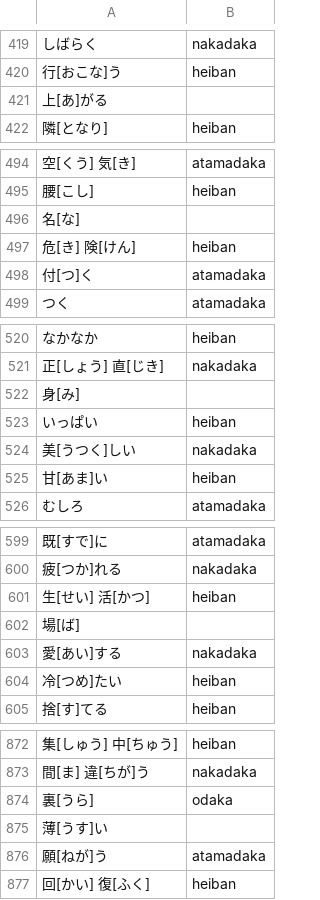
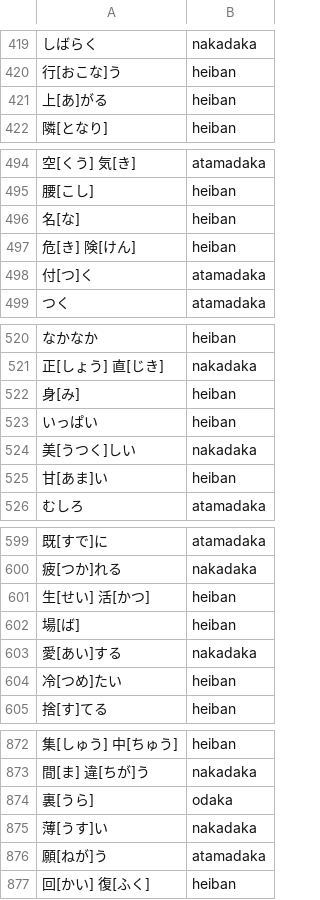
Before and after one commit to tassa-yoniso-manasi-karoto/kaishi, a TSV file: pitch_patterns_mappings.tsv, drawn as a sheet; only a part is shown, gaps mark what is left out; the diff covers the shown part only.

```diff
--- a/pitch_patterns_mappings.tsv
+++ b/pitch_patterns_mappings.tsv
@@ -420,3 +420,3 @@
 行[おこな]う	heiban
-上[あ]がる	
+上[あ]がる	heiban
 隣[となり]	heiban
@@ -495,3 +495,3 @@
 腰[こし]	heiban
-名[な]	
+名[な]	heiban
 危[き] 険[けん]	heiban
@@ -521,3 +521,3 @@
 正[しょう] 直[じき]	nakadaka
-身[み]	
+身[み]	heiban
 いっぱい	heiban
@@ -601,3 +601,3 @@
 生[せい] 活[かつ]	heiban
-場[ば]	
+場[ば]	heiban
 愛[あい]する	nakadaka
@@ -874,3 +874,3 @@
 裏[うら]	odaka
-薄[うす]い	
+薄[うす]い	nakadaka
 願[ねが]う	atamadaka
```
Also changed, not shown: 7 edited cells elsewhere in this file.
